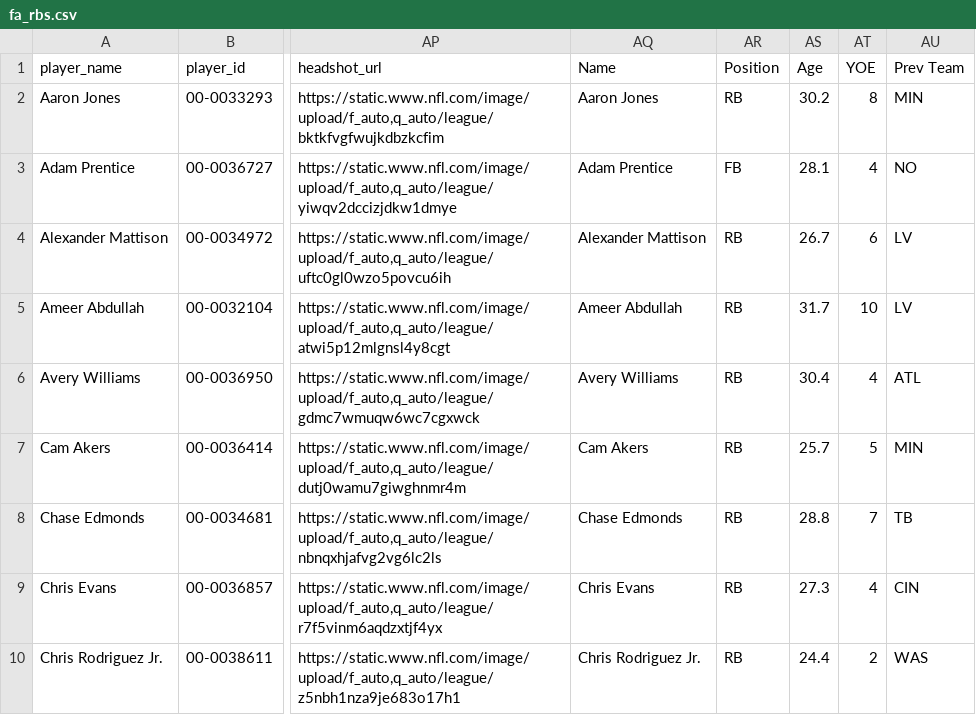
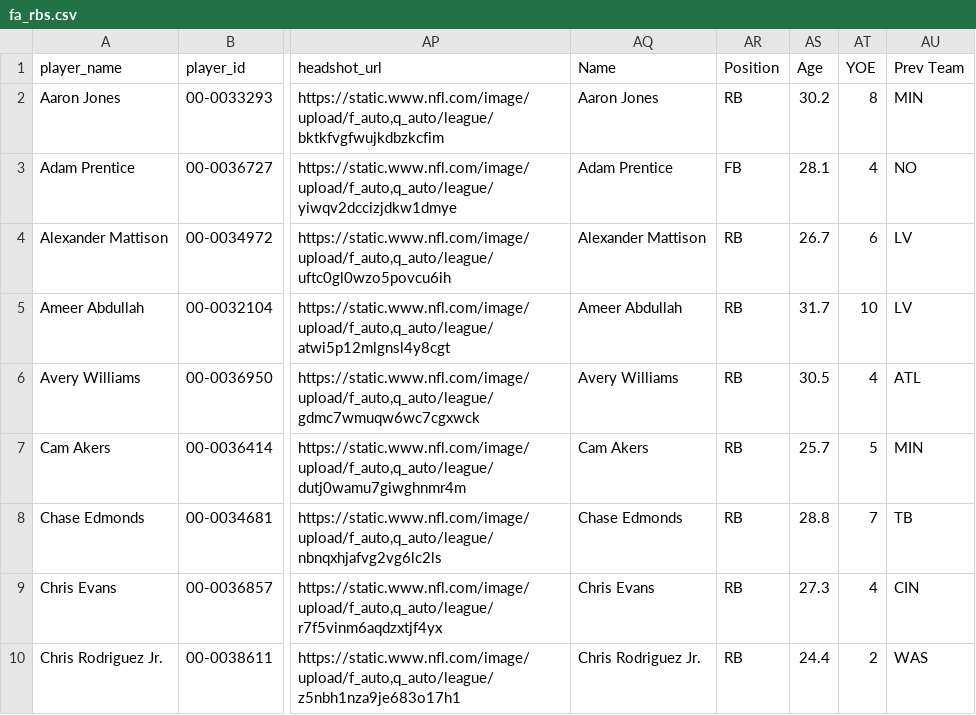
Before and after one commit to david-dozer/front-office-ai, a CSV file: backend/processed_data/fa_rbs.csv, drawn as a sheet; only a part is shown, gaps mark what is left out; the diff names each change by its address in the sheet, - before the commit and + after, or states it on an @@ line.

```diff
--- a/backend/processed_data/fa_rbs.csv
+++ b/backend/processed_data/fa_rbs.csv
-AS6 (Age): 30.4
+AS6 (Age): 30.5
```
Also changed, not shown: backend/processed_data/fa_qbs.csv, 7 other files.
